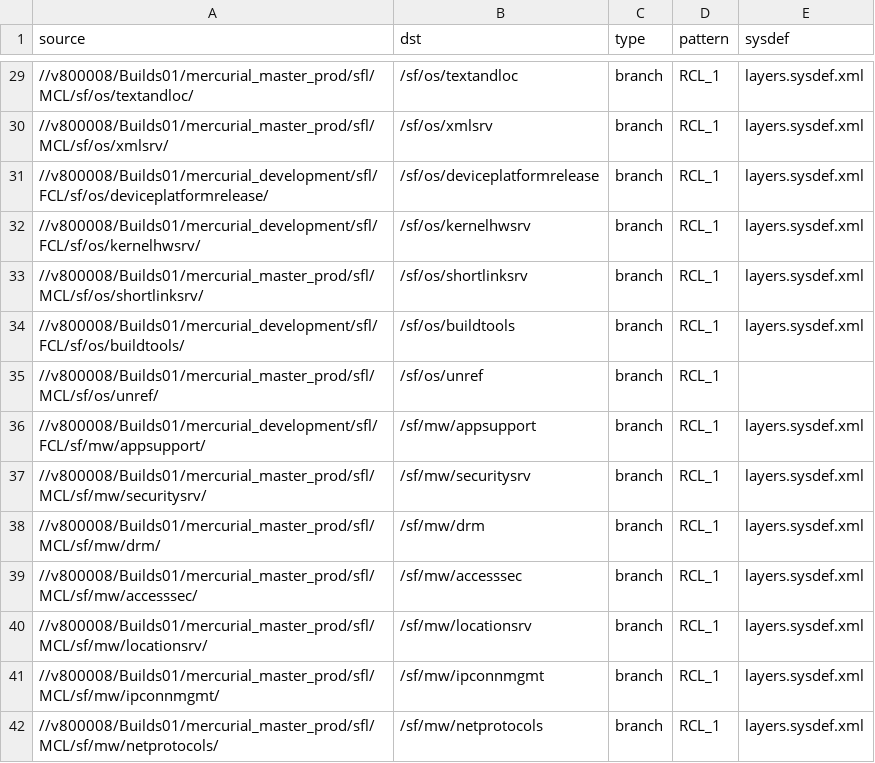
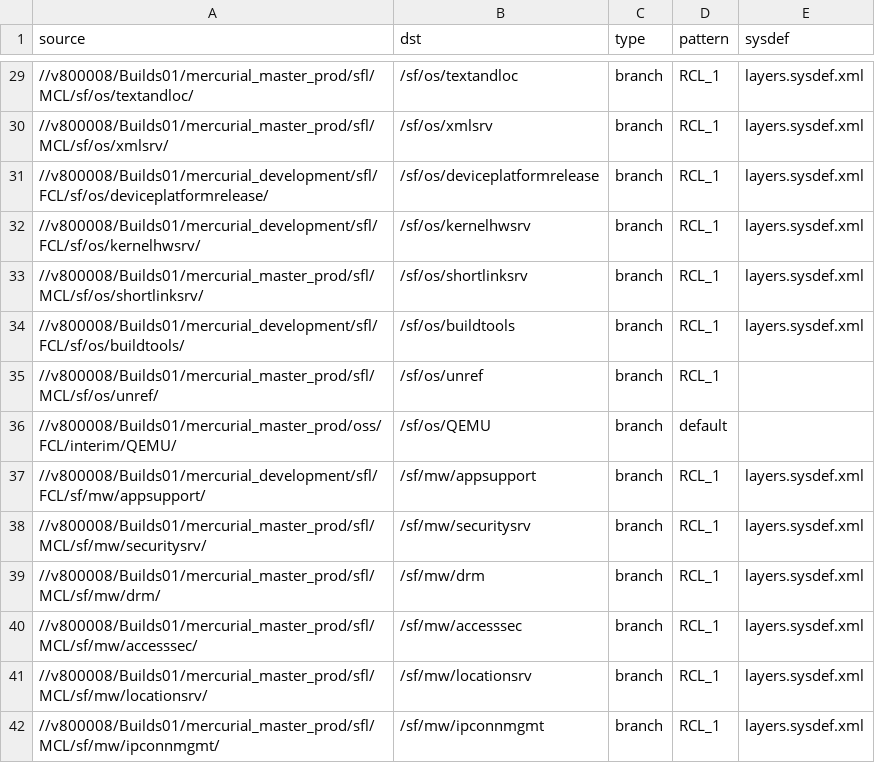
Before and after one commit to SymbianSource/oss.FCL.sftools.fbf.projects.platforms, a CSV file: symbian2/single/sources_fcl.csv, drawn as a sheet; only a part is shown, gaps mark what is left out; the shorter side is filled out with more unchanged rows; the diff names each change by its address in the sheet, - before the commit and + after, or states it on an @@ line.

Commit message:
Symbian2 single model - Added Syborg to sources_fcl.csv and to model.

```diff
--- a/symbian2/single/sources_fcl.csv
+++ b/symbian2/single/sources_fcl.csv
+row 36: //v800008/Builds01/mercurial_master_prod/oss/FCL/interim/QEMU/ | /sf/os/QEMU | branch | default
```
Also changed, not shown: 1 other file.
